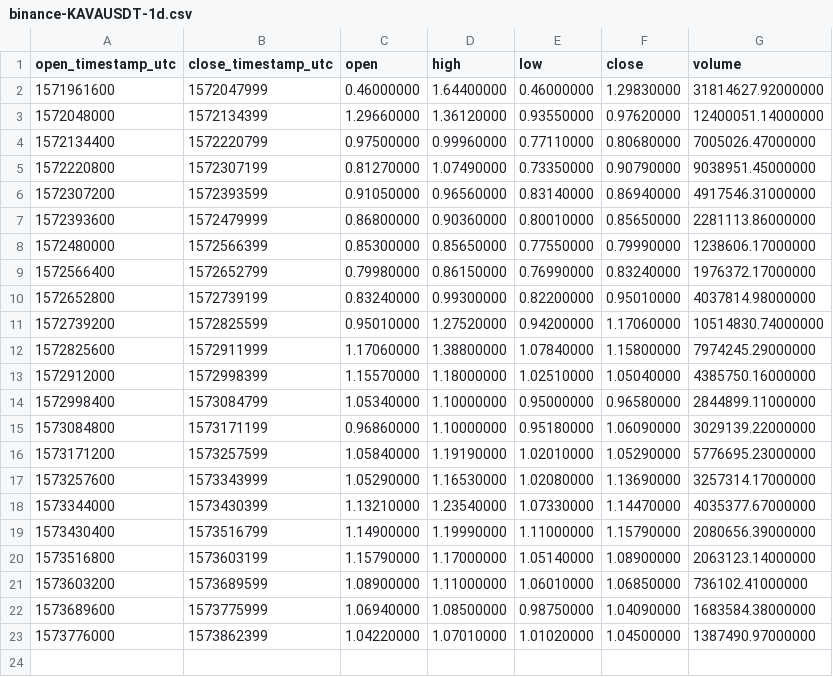
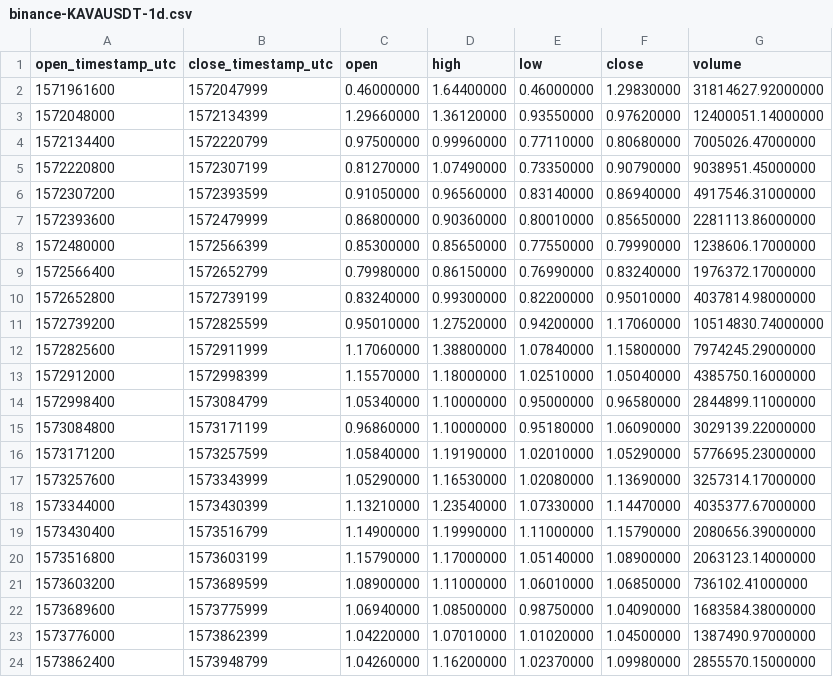
Before and after one commit to cryptobigbro/binance-KAVAUSDT, a CSV file: binance-KAVAUSDT-1d.csv, drawn as a sheet; the diff names each change by its address in the sheet, - before the commit and + after, or states it on an @@ line.

```diff
--- a/binance-KAVAUSDT-1d.csv
+++ b/binance-KAVAUSDT-1d.csv
+row 24: 1573862400 | 1573948799 | 1.04260000 | 1.16200000 | 1.02370000 | 1.09980000 | 2855570.15000000
```
Also changed, not shown: binance-KAVAUSDT-1h.csv, 1 other file.
